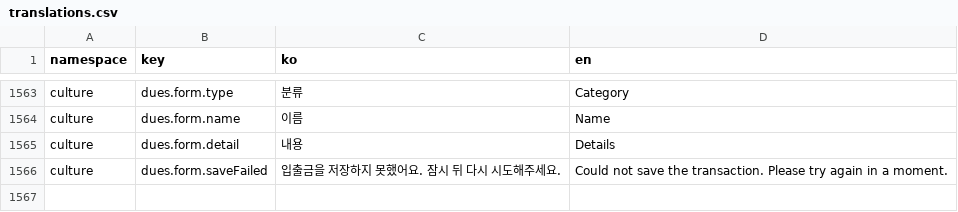
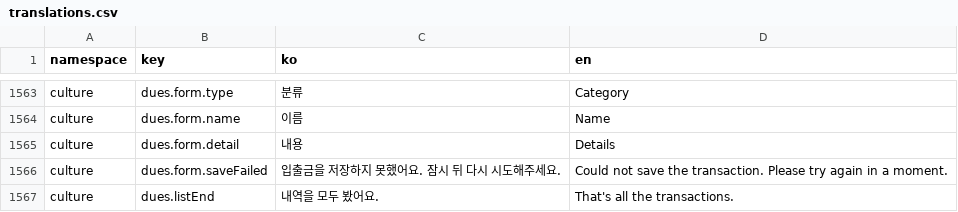
Before and after one commit to lshdainty/groo-ieum-front, a CSV file: i18n/translations.csv, drawn as a sheet; only a part is shown, gaps mark what is left out.

```diff
--- a/i18n/translations.csv
+++ b/i18n/translations.csv
@@ -1566 +1566,2 @@ culture,dues.form.detail,내용,Details
 culture,dues.form.saveFailed,입출금을 저장하지 못했어요. 잠시 뒤 다시 시도해주세요.,Could not save the transaction. Please try again in a moment.
+culture,dues.listEnd,내역을 모두 봤어요.,That's all the transactions.
```
Also changed, not shown: 2 other files.
